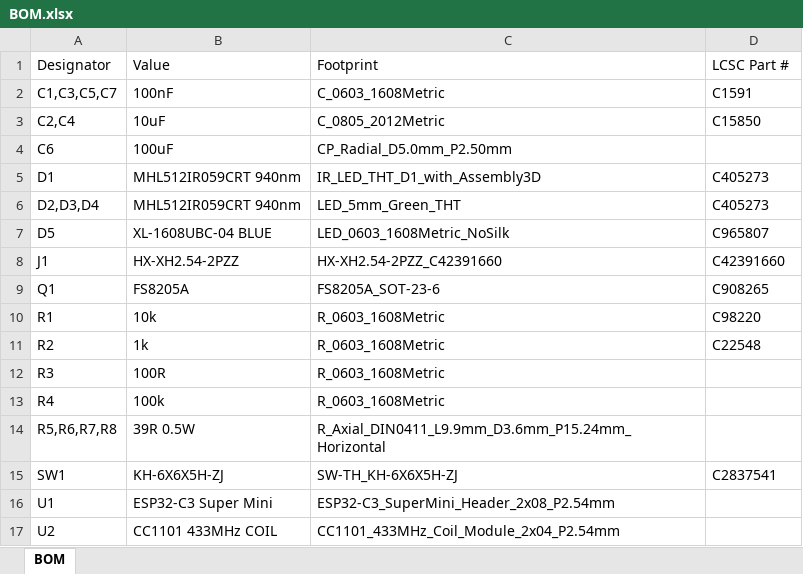
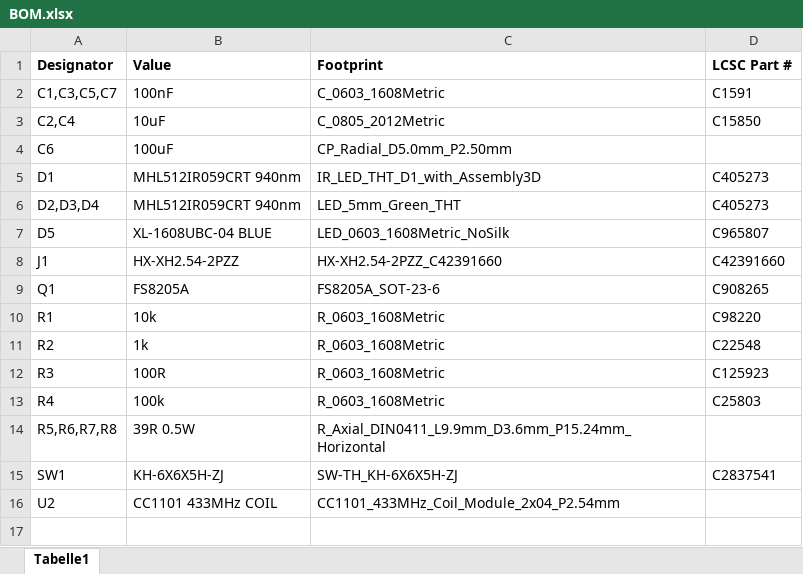
Before and after one commit to LORDSn1per/OpenRemote-Hardware, an Excel workbook: PCB/Dock Rev6/Productions Files/BOM.xlsx, sheet Tabelle1, drawn as a sheet; values as stored, in another font and other column widths than the file's, no borders; the diff names each change by its address in the sheet, - before the commit and + after, or states it on an @@ line.

```diff
--- a/PCB/Dock Rev6/Productions Files/BOM.xlsx (sheet Tabelle1)
+++ b/PCB/Dock Rev6/Productions Files/BOM.xlsx (sheet Tabelle1)
-sheet tab: BOM
+sheet tab: Tabelle1
-A1:D1 bold: off
+A1:D1 bold: on
-D12 (LCSC Part #): (empty)
+D12 (LCSC Part #): C125923
-D13 (LCSC Part #): (empty)
+D13 (LCSC Part #): C25803
-row 16: U1 | ESP32-C3 Super Mini | ESP32-C3_SuperMini_Header_2x08_P2.54mm
```
Also changed, not shown: 1 other file.
